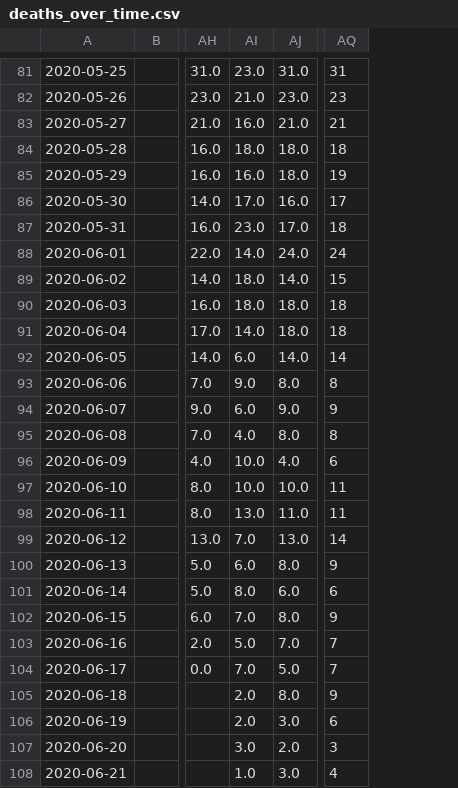
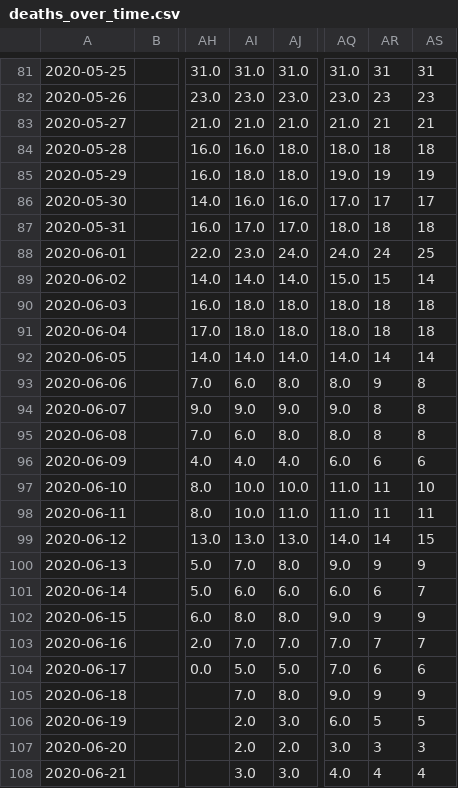
Before and after one commit to Priesemann-Group/covid19_research, a CSV file: data_exploration/data/deaths_over_time.csv, drawn as a sheet; only a part is shown, gaps mark what is left out; addresses are those after the commit; the diff covers the shown part only; the diff names each change by its address in the sheet, - before the commit and + after, or states it on an @@ line.

```diff
--- a/data_exploration/data/deaths_over_time.csv
+++ b/data_exploration/data/deaths_over_time.csv
+column AQ, rows 81-108: 31.0 | 23.0 | 21.0 | 18.0 | 19.0 | 17.0 | 18.0 | 24.0 | 15.0 | 18.0 | 18.0 | 14.0 | 8.0 | 9.0 | 8.0 | 6.0 | 11.0 | 11.0 | 14.0 | 9.0 | 6.0 | 9.0 | 7.0 | 7.0 | 9.0 | 6.0 | 3.0 | 4.0
+column AS, rows 81-108: 31 | 23 | 21 | 18 | 19 | 17 | 18 | 25 | 14 | 18 | 18 | 14 | 8 | 8 | 8 | 6 | 10 | 11 | 15 | 9 | 7 | 9 | 7 | 6 | 9 | 5 | 3 | 4
-AI81: 23.0
+AI81: 31.0
-AI82: 21.0
+AI82: 23.0
-AI83: 16.0
+AI83: 21.0
-AI84: 18.0
+AI84: 16.0
-AI85: 16.0
+AI85: 18.0
-AI86: 17.0
+AI86: 16.0
-AI87: 23.0
+AI87: 17.0
-AI88: 14.0
+AI88: 23.0
-AI89: 18.0
+AI89: 14.0
-AI91: 14.0
+AI91: 18.0
-AI92: 6.0
+AI92: 14.0
-AI93: 9.0
+AI93: 6.0
-AR93: 8
+AR93: 9
-AI94: 6.0
+AI94: 9.0
-AR94: 9
+AR94: 8
-AI95: 4.0
+AI95: 6.0
-AI96: 10.0
+AI96: 4.0
-AI98: 13.0
+AI98: 10.0
-AI99: 7.0
+AI99: 13.0
-AI100: 6.0
+AI100: 7.0
-AI101: 8.0
+AI101: 6.0
-AI102: 7.0
+AI102: 8.0
-AI103: 5.0
+AI103: 7.0
-AI104: 7.0
+AI104: 5.0
-AR104: 7
+AR104: 6
-AI105: 2.0
+AI105: 7.0
-AR106: 6
+AR106: 5
-AI107: 3.0
+AI107: 2.0
-AI108: 1.0
+AI108: 3.0
```
Also changed, not shown: 4 added rows and 35 edited cells elsewhere in this file, 2 other files.
